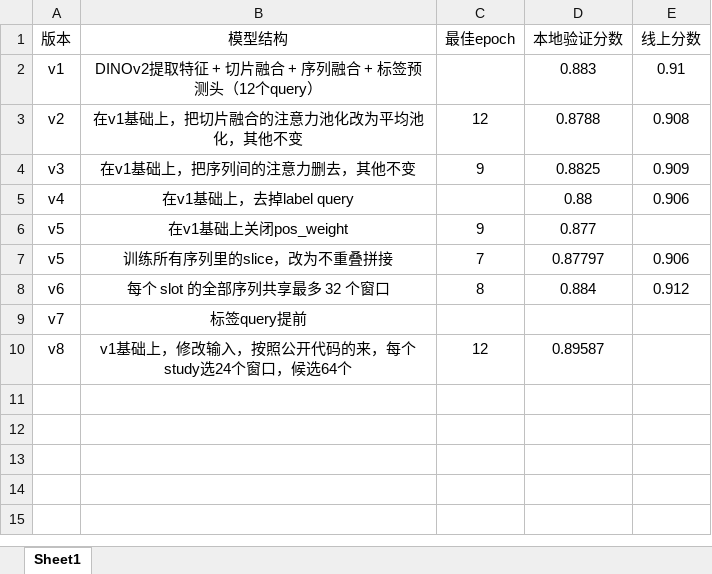
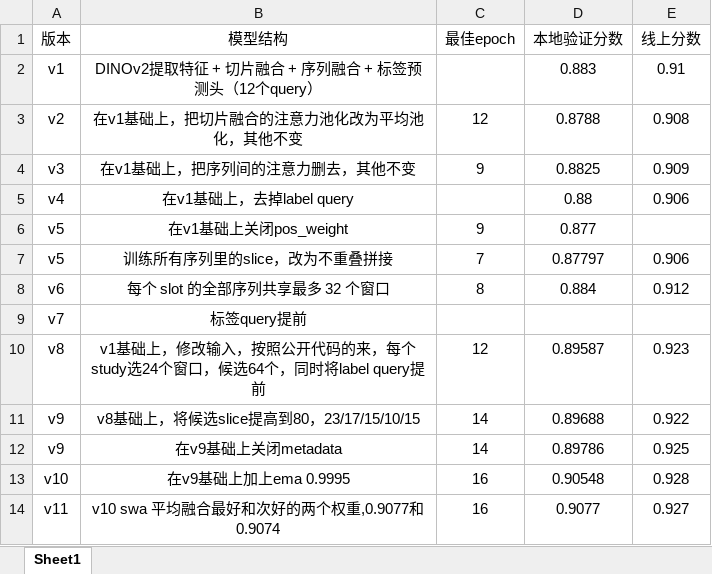
Before and after one commit to zhYao07/Test2, an Excel workbook: 实验记录表.xlsx, sheet Sheet1, drawn as a sheet; values as stored, in another font and other column widths than the file's, no borders; the diff names each change by its address in the sheet, - before the commit and + after, or states it on an @@ line.

```diff
--- a/实验记录表.xlsx (sheet Sheet1)
+++ b/实验记录表.xlsx (sheet Sheet1)
-B10 (模型结构): …候选64个
+B10 (模型结构): …候选64个，同时将label query提前
-E10 (线上分数): (empty)
+E10 (线上分数): 0.923
+row 11: v9 | v8基础上，将候选slice提高到80，23/17/15/10/15 | 14 | 0.89688 | 0.922
+row 12: v9 | 在v9基础上关闭metadata | 14 | 0.89786 | 0.925
+row 13: v10 | 在v9基础上加上ema 0.9995 | 16 | 0.90548 | 0.928
+row 14: v11 | v10 swa 平均融合最好和次好的两个权重,0.9077和0.9074 | 16 | 0.9077 | 0.927
```
Also changed, not shown: 19 other files.
